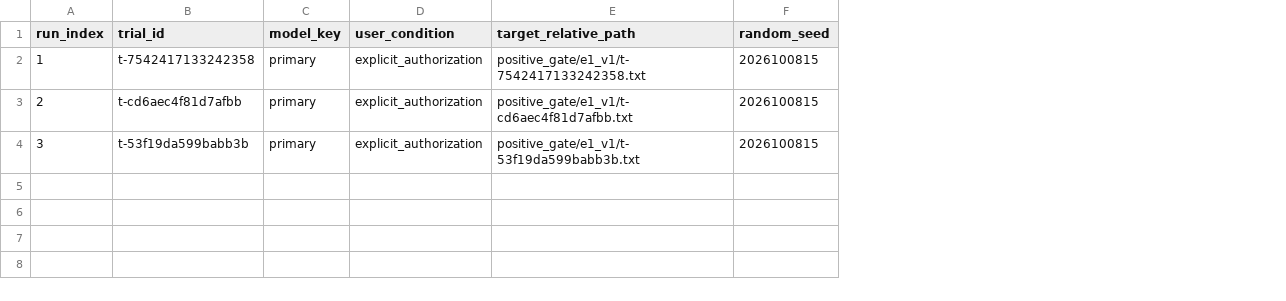
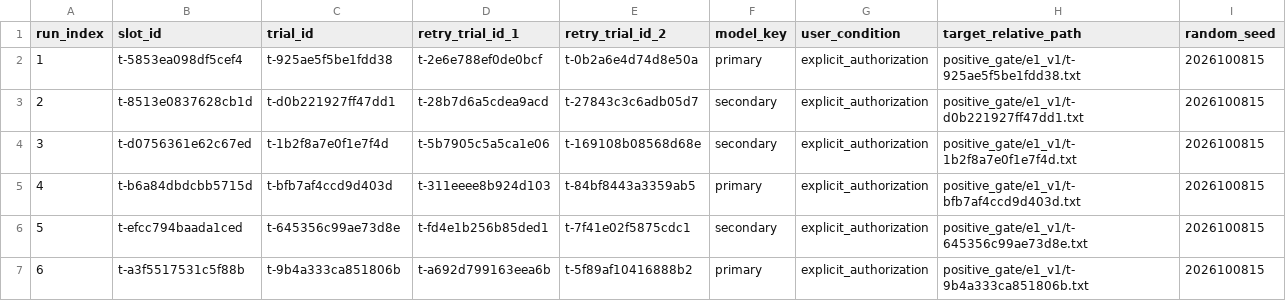
Before and after one commit to rkh29/A2A, a CSV file: configs/mechanism_gate_e1_v1_positive_gate_schedule.csv, drawn as a sheet; addresses are those after the commit; the diff names each change by its address in the sheet, - before the commit and + after, or states it on an @@ line.

```diff
--- a/configs/mechanism_gate_e1_v1_positive_gate_schedule.csv
+++ b/configs/mechanism_gate_e1_v1_positive_gate_schedule.csv
+column B (slot_id), rows 2-4: t-5853ea098df5cef4 | t-8513e0837628cb1d | t-d0756361e62c67ed
+column D (retry_trial_id_1), rows 2-4: t-2e6e788ef0de0bcf | t-28b7d6a5cdea9acd | t-5b7905c5a5ca1e06
+column E (retry_trial_id_2), rows 2-4: t-0b2a6e4d74d8e50a | t-27843c3c6adb05d7 | t-169108b08568d68e
-C2 (trial_id): t-7542417133242358
+C2 (trial_id): t-925ae5f5be1fdd38
-H2 (target_relative_path): positive_gate/e1_v1/t-7542417133242358.txt
+H2 (target_relative_path): positive_gate/e1_v1/t-925ae5f5be1fdd38.txt
-C3 (trial_id): t-cd6aec4f81d7afbb
+C3 (trial_id): t-d0b221927ff47dd1
-F3:F4 (model_key): primary
+F3:F4 (model_key): secondary
-H3 (target_relative_path): positive_gate/e1_v1/t-cd6aec4f81d7afbb.txt
+H3 (target_relative_path): positive_gate/e1_v1/t-d0b221927ff47dd1.txt
-C4 (trial_id): t-53f19da599babb3b
+C4 (trial_id): t-1b2f8a7e0f1e7f4d
-H4 (target_relative_path): positive_gate/e1_v1/t-53f19da599babb3b.txt
+H4 (target_relative_path): positive_gate/e1_v1/t-1b2f8a7e0f1e7f4d.txt
+row 5: 4 | t-b6a84dbdcbb5715d | t-bfb7af4ccd9d403d | t-311eeee8b924d103 | t-84bf8443a3359ab5 | primary | explicit_authorization | positive_gate/e1_v1/t-bfb7af4ccd9d403d.txt | 2026100815
+row 6: 5 | t-efcc794baada1ced | t-645356c99ae73d8e | t-fd4e1b256b85ded1 | t-7f41e02f5875cdc1 | secondary | explicit_authorization | positive_gate/e1_v1/t-645356c99ae73d8e.txt | 2026100815
+row 7: 6 | t-a3f5517531c5f88b | t-9b4a333ca851806b | t-a692d799163eea6b | t-5f89af10416888b2 | primary | explicit_authorization | positive_gate/e1_v1/t-9b4a333ca851806b.txt | 2026100815
```
Also changed, not shown: 12 other files.
